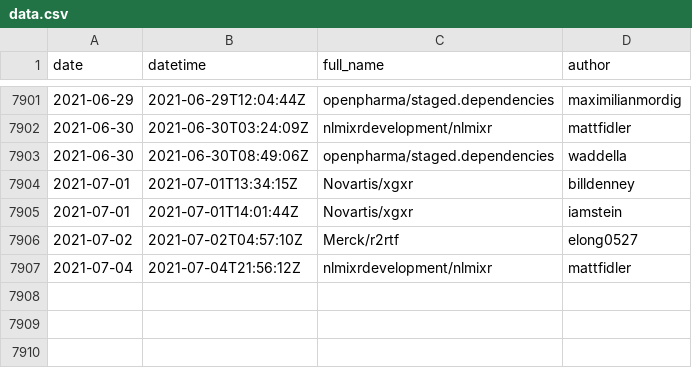
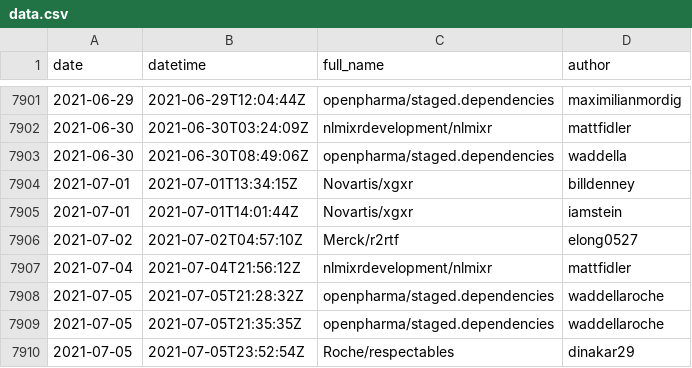
Before and after one commit to openpharma/openpharma_log, a CSV file: all-commits/data.csv, drawn as a sheet; only a part is shown, gaps mark what is left out; the diff names each change by its address in the sheet, - before the commit and + after, or states it on an @@ line.

Commit message:
update all-commits

```diff
--- a/all-commits/data.csv
+++ b/all-commits/data.csv
+row 7908: 2021-07-05 | 2021-07-05T21:28:32Z | openpharma/staged.dependencies | waddellaroche
+row 7909: 2021-07-05 | 2021-07-05T21:35:35Z | openpharma/staged.dependencies | waddellaroche
+row 7910: 2021-07-05 | 2021-07-05T23:52:54Z | Roche/respectables | dinakar29
```
Also changed, not shown: 3 other files.
